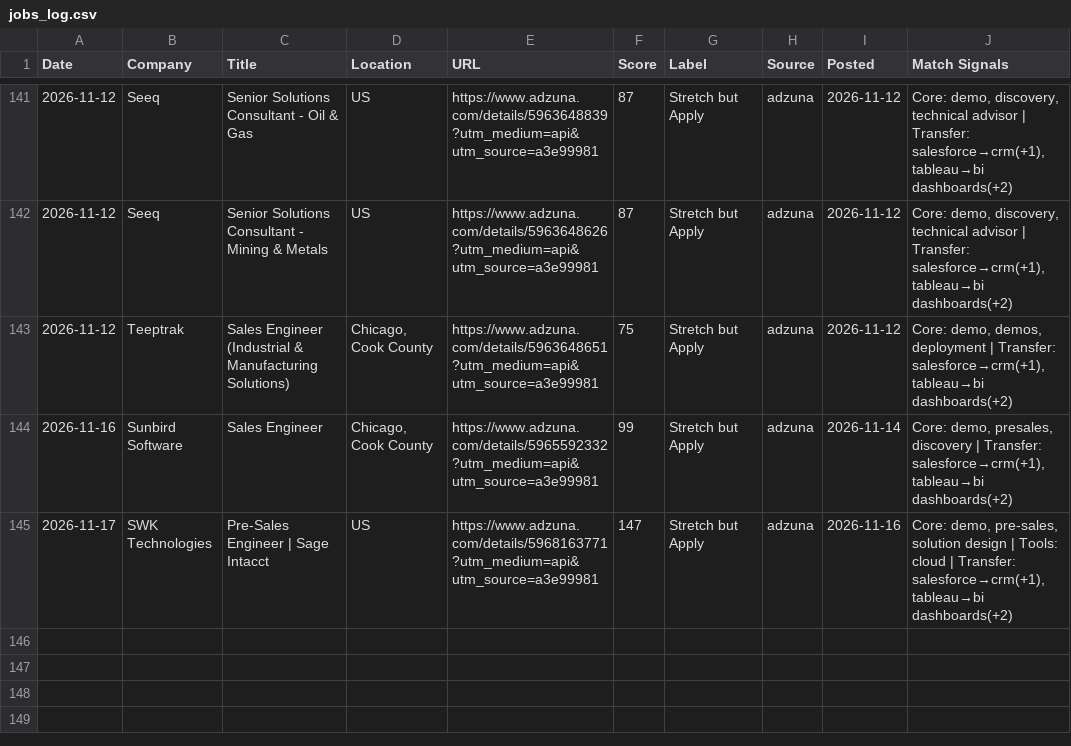
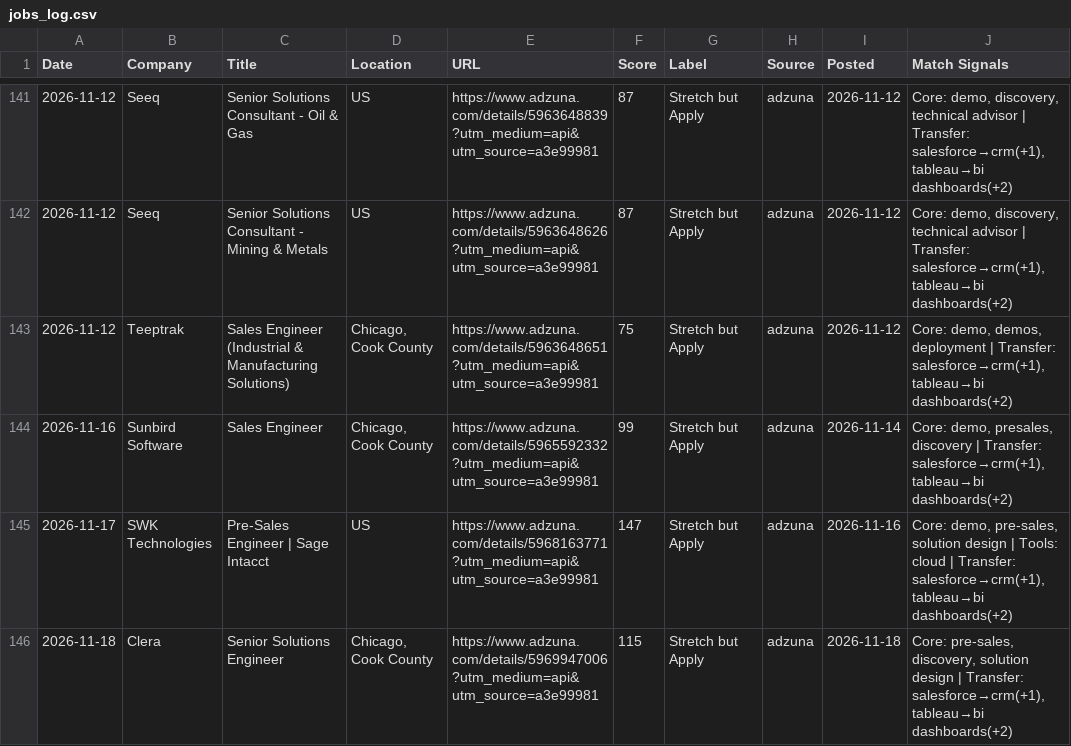
Before and after one commit to venomez-viper/Job-Search-Automation-for-Solutions-Engineer-roles, a CSV file: jobs_log.csv, drawn as a sheet; only a part is shown, gaps mark what is left out; the diff names each change by its address in the sheet, - before the commit and + after, or states it on an @@ line.

```diff
--- a/jobs_log.csv
+++ b/jobs_log.csv
+row 146: 2026-11-18 | Clera | Senior Solutions Engineer | Chicago, Cook County | https://www.adzuna.com/details/5969947006?utm_medium=api&utm_source=a3e99981 | 115 | Stretch but Apply | adzuna | 2026-11-18 | Core: pre-sales, discovery, solution design | Transfer: salesforce→crm(+1), tableau→bi dashboards(+2)
```
